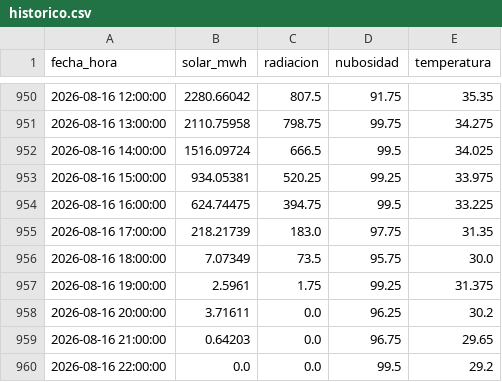
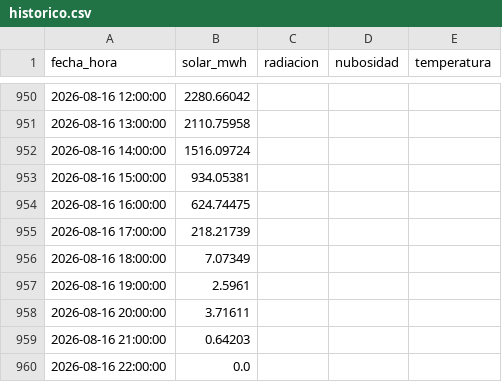
Before and after one commit to JuanCAndes27/liga-solar-xm, a CSV file: datos/historico.csv, drawn as a sheet; only a part is shown, gaps mark what is left out; the diff covers the shown part only.

```diff
--- a/datos/historico.csv
+++ b/datos/historico.csv
@@ -950,11 +950,11 @@ fecha_hora,solar_mwh,radiacion,nubosidad,temperatura
-2026-08-16 12:00:00,2280.66042,807.5,91.75,35.35
-2026-08-16 13:00:00,2110.75958,798.75,99.75,34.275
-2026-08-16 14:00:00,1516.09724,666.5,99.5,34.025
-2026-08-16 15:00:00,934.05381,520.25,99.25,33.975
-2026-08-16 16:00:00,624.74475,394.75,99.5,33.225
-2026-08-16 17:00:00,218.21739,183.0,97.75,31.35
-2026-08-16 18:00:00,7.07349,73.5,95.75,30.0
-2026-08-16 19:00:00,2.5961,1.75,99.25,31.375
-2026-08-16 20:00:00,3.71611,0.0,96.25,30.2
-2026-08-16 21:00:00,0.64203,0.0,96.75,29.65
-2026-08-16 22:00:00,0.0,0.0,99.5,29.2
+2026-08-16 12:00:00,2280.66042,,,
+2026-08-16 13:00:00,2110.75958,,,
+2026-08-16 14:00:00,1516.09724,,,
+2026-08-16 15:00:00,934.05381,,,
+2026-08-16 16:00:00,624.74475,,,
+2026-08-16 17:00:00,218.21739,,,
+2026-08-16 18:00:00,7.07349,,,
+2026-08-16 19:00:00,2.5961,,,
+2026-08-16 20:00:00,3.71611,,,
+2026-08-16 21:00:00,0.64203,,,
+2026-08-16 22:00:00,0.0,,,
```
Also changed, not shown: 39 edited cells elsewhere in this file, 3 other files.
